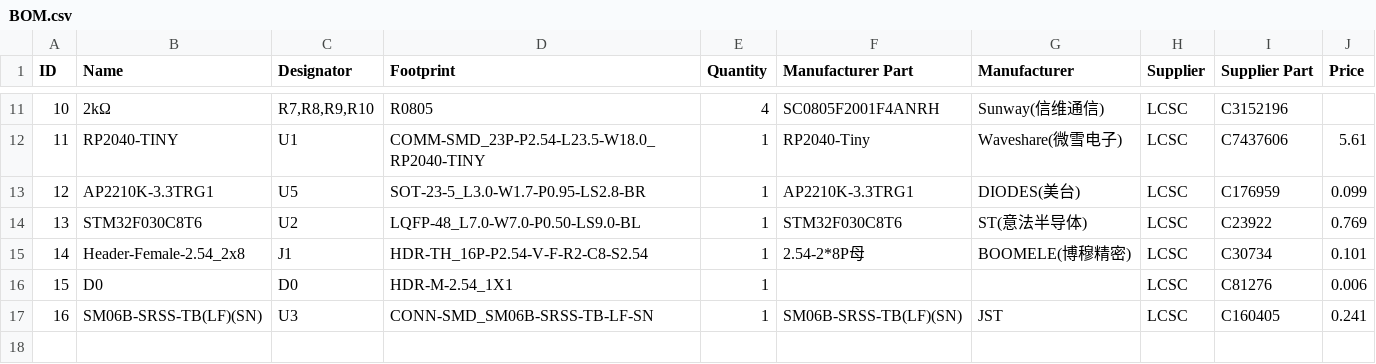
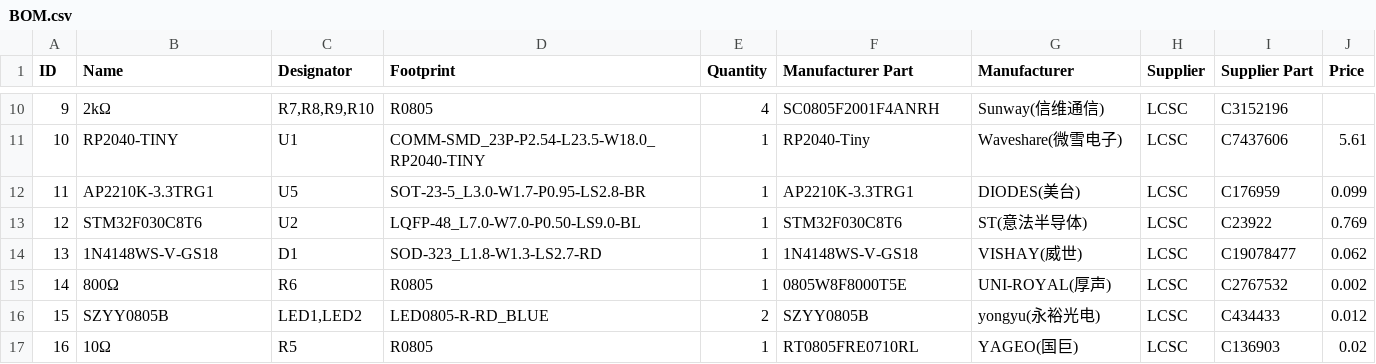
Before and after one commit to Darkone83/ModXo-RP2040-Tiny, a CSV file: BOM.csv, drawn as a sheet; only a part is shown, gaps mark what is left out; addresses are those after the commit; the diff covers the shown part only; the diff names each change by its address in the sheet, - before the commit and + after, or states it on an @@ line.

```diff
--- a/BOM.csv
+++ b/BOM.csv
-A10 (ID): 10
+A10 (ID): 9
-A11 (ID): 11
+A11 (ID): 10
-A12 (ID): 12
+A12 (ID): 11
-A13 (ID): 13
+A13 (ID): 12
+row 14: 13 | 1N4148WS-V-GS18 | D1 | SOD-323_L1.8-W1.3-LS2.7-RD | 1 | 1N4148WS-V-GS18 | VISHAY(威世) | LCSC | C19078477 | 0.062
-B15 (Name): Header-Female-2.54_2x8
+B15 (Name): 800Ω
-C15 (Designator): J1
+C15 (Designator): R6
-D15 (Footprint): HDR-TH_16P-P2.54-V-F-R2-C8-S2.54
+D15 (Footprint): R0805
-F15 (Manufacturer Part): 2.54-2*8P母
+F15 (Manufacturer Part): 0805W8F8000T5E
-G15 (Manufacturer): BOOMELE(博穆精密)
+G15 (Manufacturer): UNI-ROYAL(厚声)
-I15 (Supplier Part): C30734
+I15 (Supplier Part): C2767532
-J15 (Price): 0.101
+J15 (Price): 0.002
-B16 (Name): D0
+B16 (Name): SZYY0805B
-C16 (Designator): D0
+C16 (Designator): LED1,LED2
-D16 (Footprint): HDR-M-2.54_1X1
+D16 (Footprint): LED0805-R-RD_BLUE
-E16 (Quantity): 1
+E16 (Quantity): 2
-F16 (Manufacturer Part): (empty)
+F16 (Manufacturer Part): SZYY0805B
-G16 (Manufacturer): (empty)
+G16 (Manufacturer): yongyu(永裕光电)
-I16 (Supplier Part): C81276
+I16 (Supplier Part): C434433
-J16 (Price): 0.006
+J16 (Price): 0.012
-B17 (Name): SM06B-SRSS-TB(LF)(SN)
+B17 (Name): 10Ω
-C17 (Designator): U3
+C17 (Designator): R5
-D17 (Footprint): CONN-SMD_SM06B-SRSS-TB-LF-SN
+D17 (Footprint): R0805
-F17 (Manufacturer Part): SM06B-SRSS-TB(LF)(SN)
+F17 (Manufacturer Part): RT0805FRE0710RL
-G17 (Manufacturer): JST
+G17 (Manufacturer): YAGEO(国巨)
-I17 (Supplier Part): C160405
+I17 (Supplier Part): C136903
-J17 (Price): 0.241
+J17 (Price): 0.02
```
Also changed, not shown: 1 removed row and 61 edited cells elsewhere in this file.
